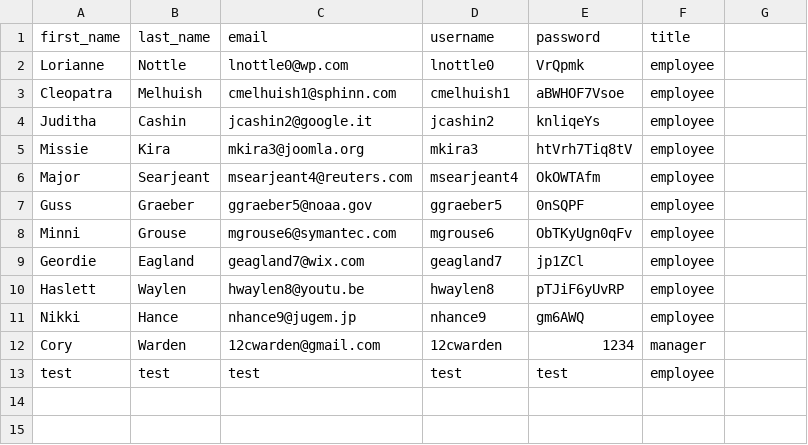
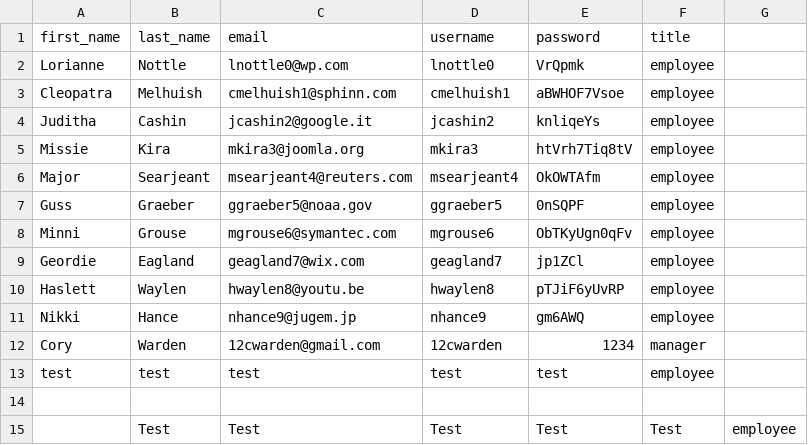
Before and after one commit to 220919-WVA-JavaReact/CoryWarden-FoundationsProject, a CSV file: bashoutline/mockdata.csv (was mockdata.csv), drawn as a sheet.

```diff
--- a/mockdata.csv
+++ b/bashoutline/mockdata.csv
@@ -13 +13,3 @@ Cory,Warden,12cwarden@gmail.com,12cwarden,1234,manager
 test,test,test,test,test,employee
+
+,Test,Test,Test,Test,Test,employee
```
Also changed, not shown: 13 other files.
